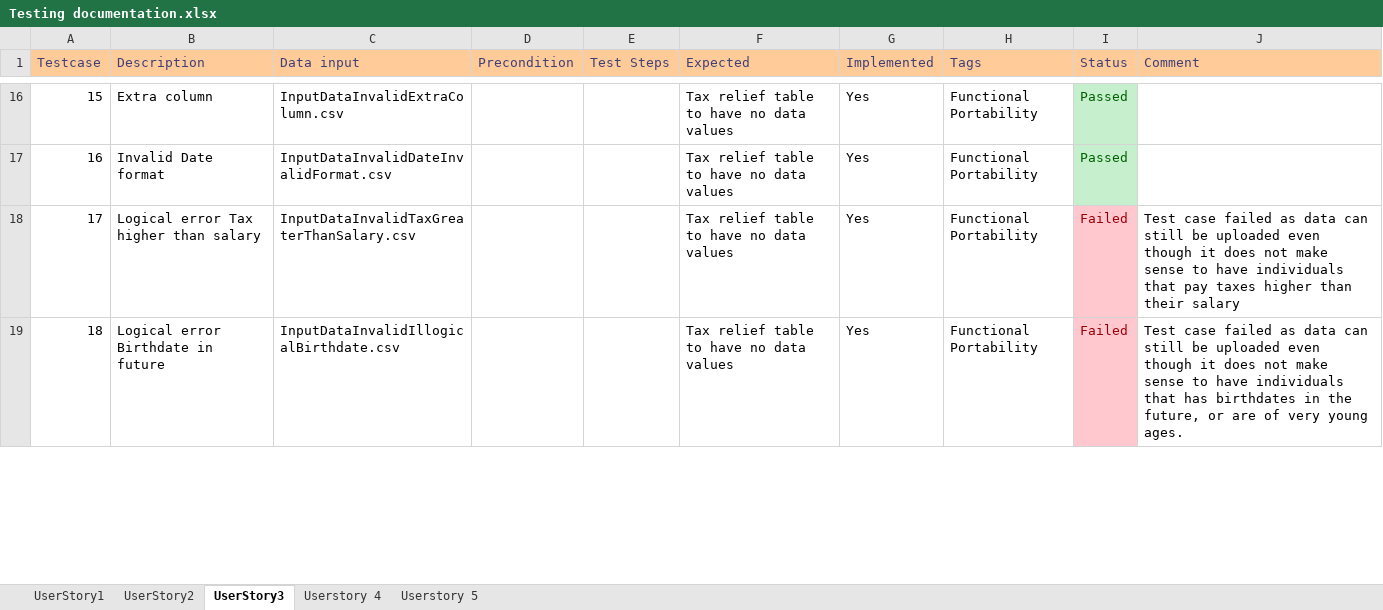
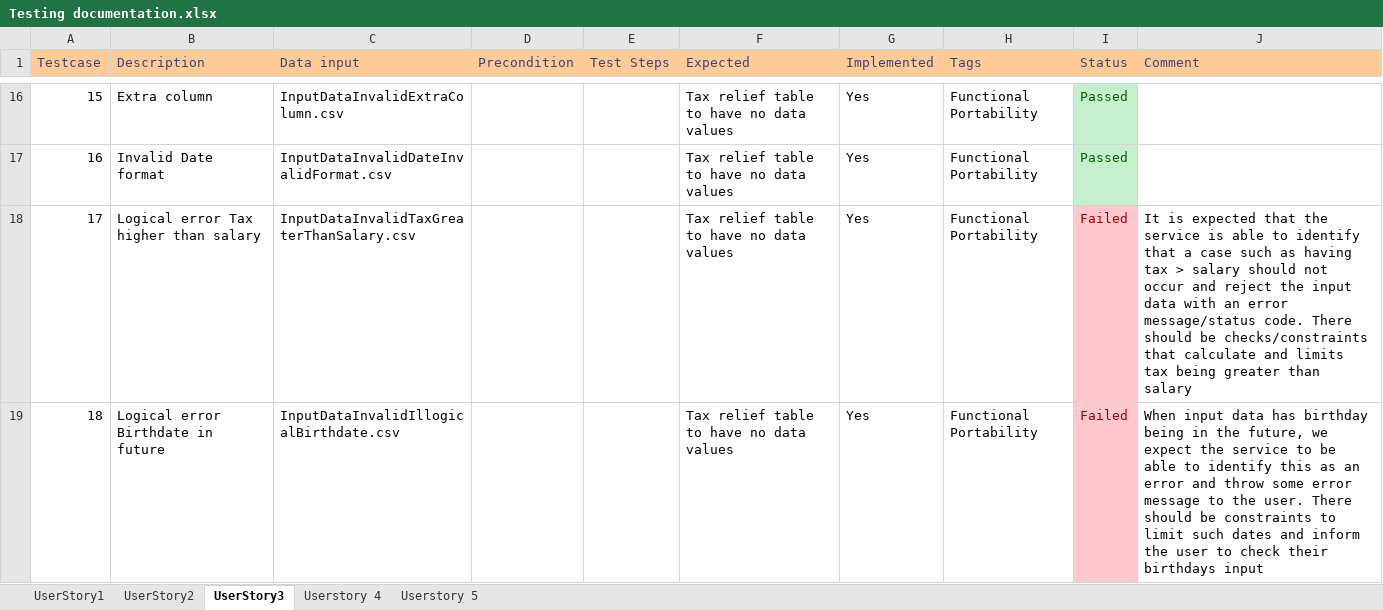
Before and after one commit to lewiesth/TaxReliefProject, an Excel workbook: Testing documentation.xlsx, sheet UserStory3, drawn as a sheet; only a part is shown, gaps mark what is left out; values as stored, in another font and other column widths than the file's, no borders; the diff covers the shown part only; the diff names each change by its address in the sheet, - before the commit and + after, or states it on an @@ line.

Commit message:
Add files via upload

```diff
--- a/Testing documentation.xlsx (sheet UserStory3)
+++ b/Testing documentation.xlsx (sheet UserStory3)
-J18 (Comment): Test case failed as data can still be uploaded even though it does not make sense to have individuals that pay taxes higher than their salary
+J18 (Comment): It is expected that the service is able to identify that a case such as having tax > salary should not occur and reject the input data with an error message/status code. There should be checks/constraints that calculate and limits tax being greater than salary
-J19 (Comment): Test case failed as data can still be uploaded even though it does not make sense to have individuals that has birthdates in the future, or are of very young ages.
+J19 (Comment): When input data has birthday being in the future, we expect the service to be able to identify this as an error and throw some error message to the user. There should be constraints to limit such dates and inform the user to check their birthdays input
```
Also changed, not shown: 3 edited cells elsewhere in this sheet, sheet Userstory 4, sheet UserStory2, sheet UserStory1.
